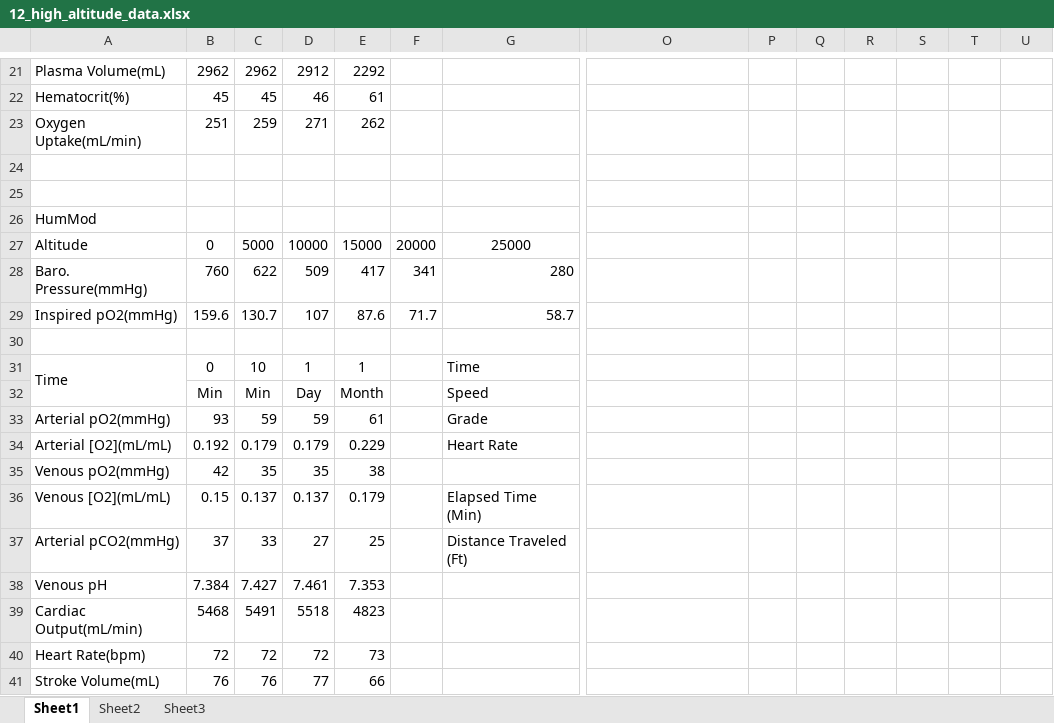
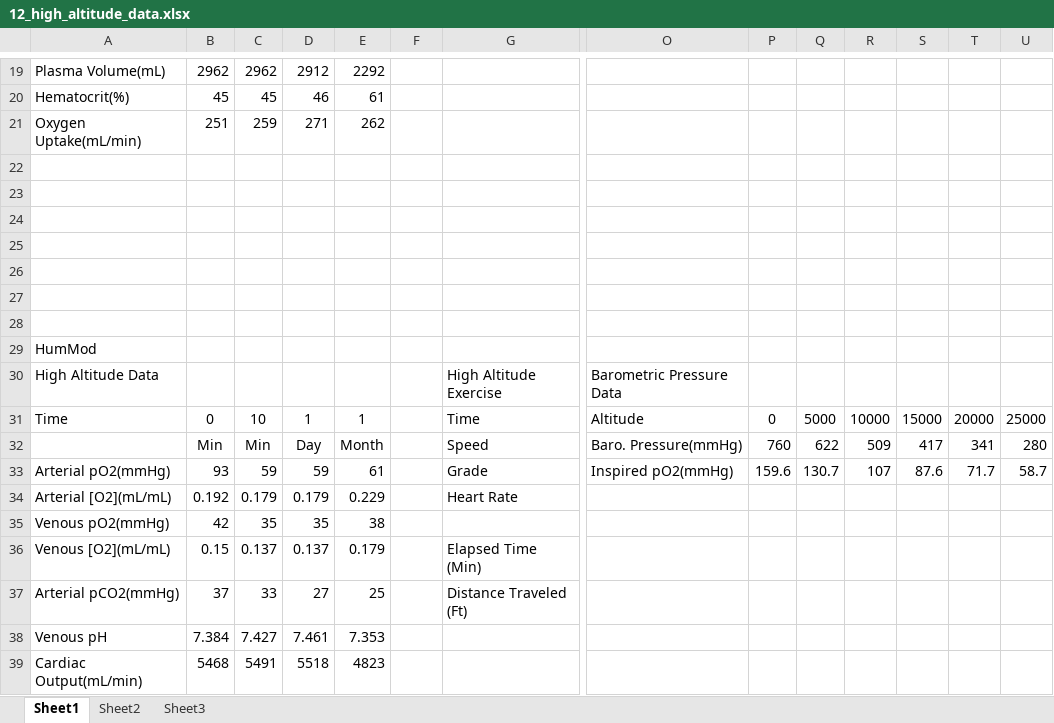
Before and after one commit to HumMod/labs, an Excel workbook: 12_high_altitude/12_high_altitude_data.xlsx, sheet Sheet1, drawn as a sheet; only a part is shown, gaps mark what is left out; the shorter side is filled out with more unchanged rows; values as stored, in another font and other column widths than the file's, no borders; conditional formats not drawn; removed rows and columns are numbered as before the commit, all else as after; rows hold the shown columns only; the diff covers the shown part only; the diff names each change by its address in the sheet, - before the commit and + after, or states it on an @@ line.

Commit message:
Adding Lab 12 percentage data

```diff
--- a/12_high_altitude/12_high_altitude_data.xlsx (sheet Sheet1)
+++ b/12_high_altitude/12_high_altitude_data.xlsx (sheet Sheet1)
+row 24: (empty)
+row 25: (empty)
+row 26: (empty)
+row 27: (empty)
+row 28: (empty)
-row 27: Altitude | 0 | 5000 | 10000 | 15000 | 20000 | 25000
-row 28: Baro. Pressure(mmHg) | 760 | 622 | 509 | 417 | 341 | 280
-row 29: Inspired pO2(mmHg) | 159.6 | 130.7 | 107 | 87.6 | 71.7 | 58.7
-row 30: (empty)
+row 30: High Altitude Data |  |  |  |  |  | High Altitude Exercise | Barometric Pressure Data
-A31:A32 merged
-O31: (empty)
+O31: Altitude
-P31: (empty)
+P31: 0
-Q31: (empty)
+Q31: 5000
-R31: (empty)
+R31: 10000
-S31: (empty)
+S31: 15000
-T31: (empty)
+T31: 20000
-U31: (empty)
+U31: 25000
-O32: (empty)
+O32: Baro. Pressure(mmHg)
-P32: (empty)
+P32: 760
-Q32: (empty)
+Q32: 622
-R32: (empty)
+R32: 509
-S32: (empty)
+S32: 417
-T32: (empty)
+T32: 341
-U32: (empty)
+U32: 280
-O33: (empty)
+O33: Inspired pO2(mmHg)
-P33: (empty)
+P33: 159.6
-Q33: (empty)
+Q33: 130.7
-R33: (empty)
+R33: 107
-S33: (empty)
+S33: 87.6
-T33: (empty)
+T33: 71.7
-U33: (empty)
+U33: 58.7
```
Also changed, not shown: 24 added rows, 3 removed rows, 15 edited cells and merged cells elsewhere in this sheet.
